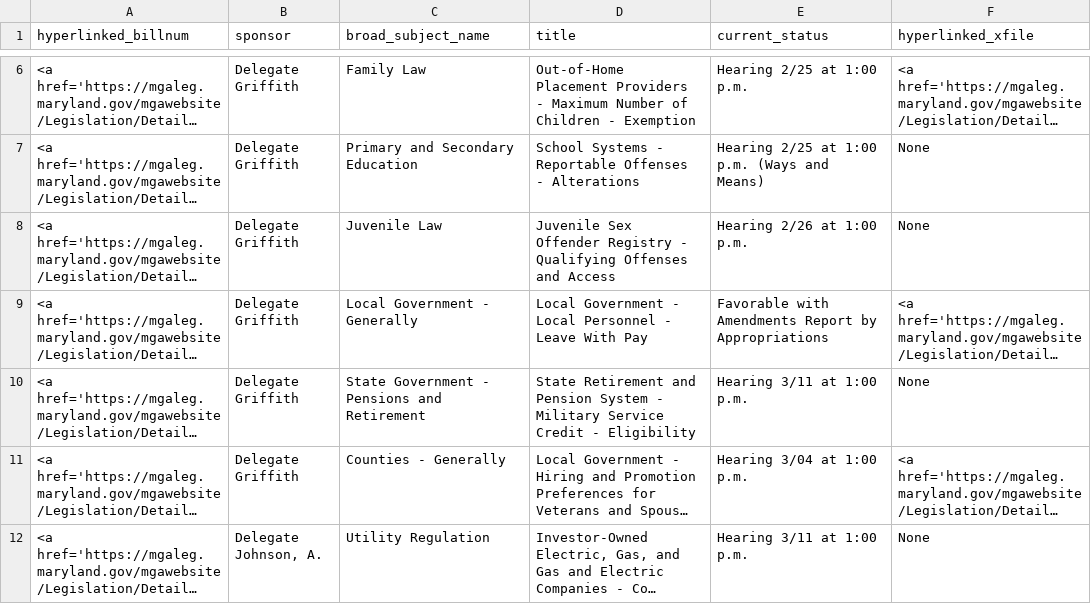
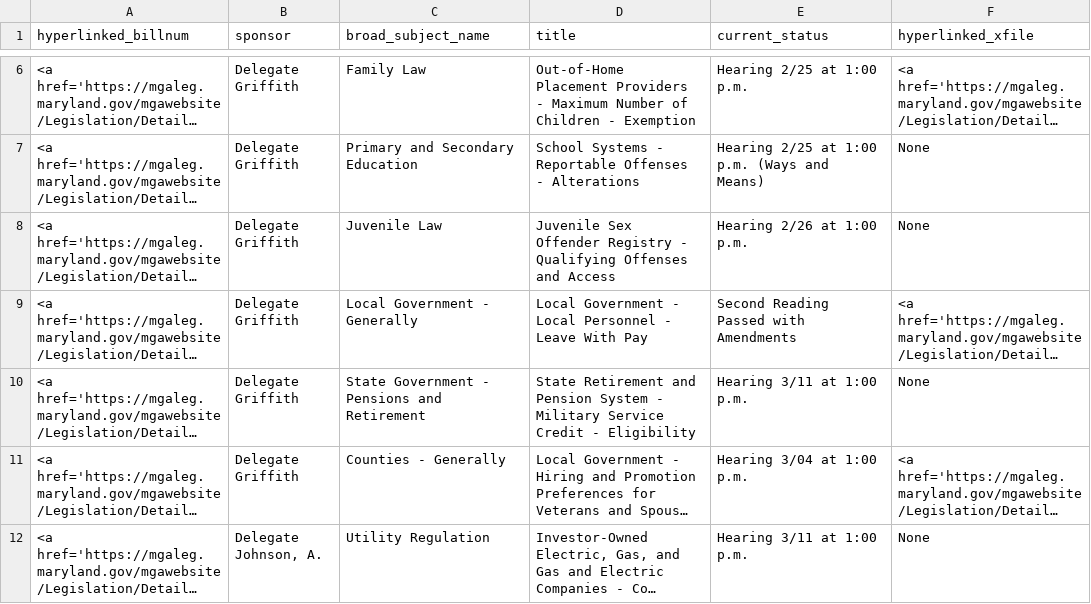
Before and after one commit to Baltimore-Sun/md-ga-bill-tracker, a CSV file: hartab.csv, drawn as a sheet; only a part is shown, gaps mark what is left out; long unchanged cells end in …; the diff covers the shown part only; the diff names each change by its address in the sheet, - before the commit and + after, or states it on an @@ line.

```diff
--- a/hartab.csv
+++ b/hartab.csv
-E9 (current_status): Favorable with Amendments Report by Appropriations
+E9 (current_status): Second Reading Passed with Amendments
```
Also changed, not shown: 3 added rows and 3 edited cells elsewhere in this file, aatab.csv, carrolltab.csv, 1 other file.
